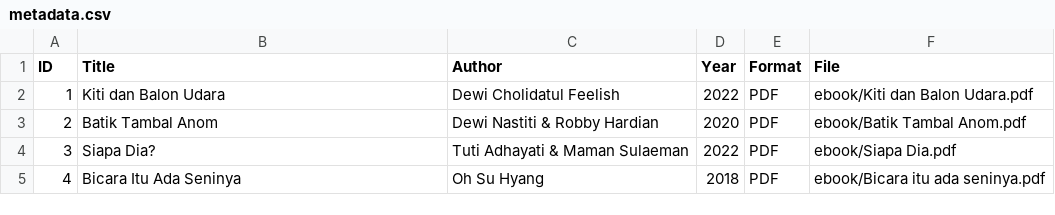
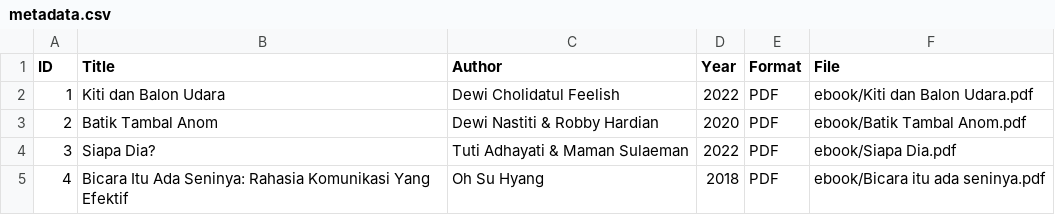
Before and after one commit to nurus5/digitallibrary, a CSV file: metadata/metadata.csv, drawn as a sheet.

Commit message:
Update metadata.csv

```diff
--- a/metadata/metadata.csv
+++ b/metadata/metadata.csv
@@ -4,2 +4,2 @@ ID,Title,Author,Year,Format,File
 3,Siapa Dia?,Tuti Adhayati & Maman Sulaeman,2022,PDF,ebook/Siapa Dia.pdf
-4,Bicara Itu Ada Seninya,Oh Su Hyang,2018,PDF,ebook/Bicara itu ada seninya.pdf
+4,Bicara Itu Ada Seninya: Rahasia Komunikasi Yang Efektif,Oh Su Hyang,2018,PDF,ebook/Bicara itu ada seninya.pdf
```
